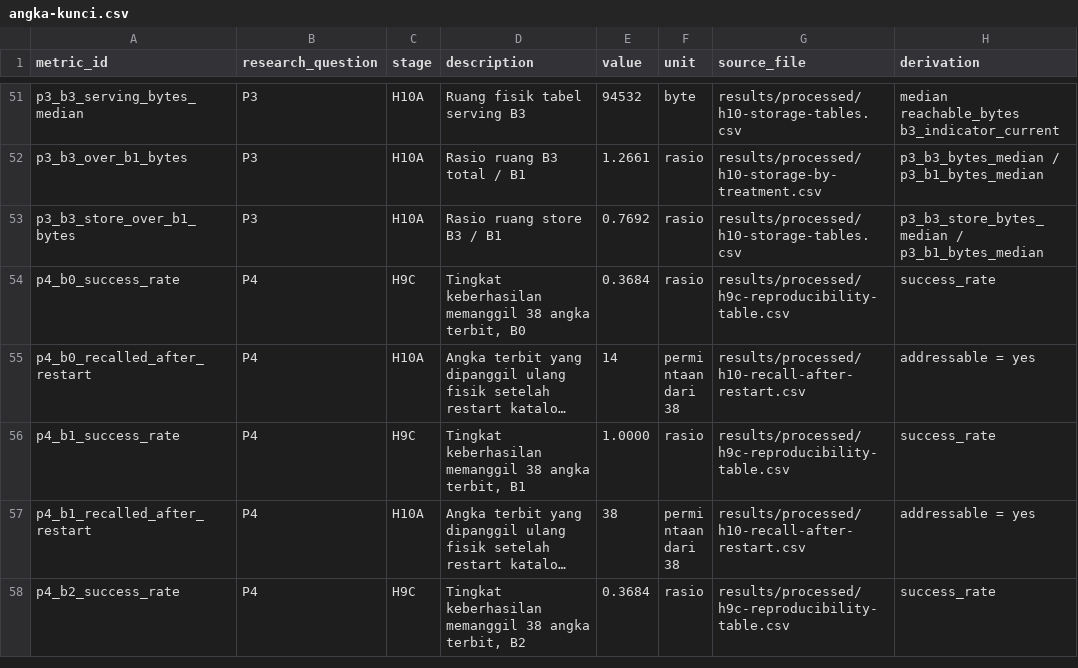
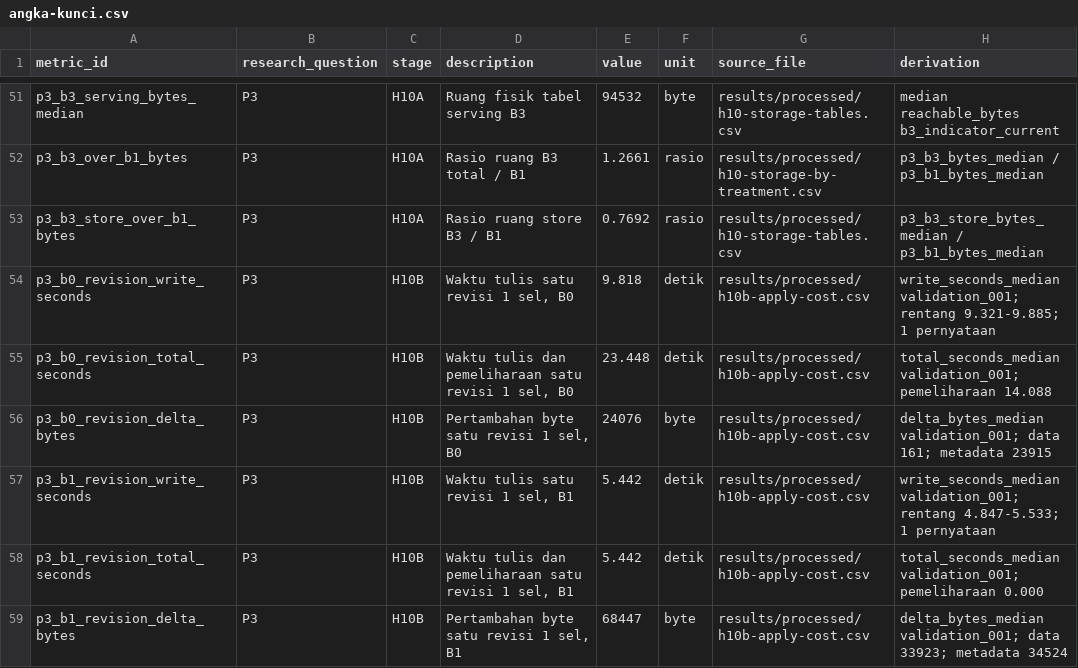
Before and after one commit to Data-Systems-and-Intelligent-Computing/DSIC-SDG, a CSV file: papers/vintage_reconciliation/data/angka-kunci.csv, drawn as a sheet; only a part is shown, gaps mark what is left out; the shorter side is filled out with more unchanged rows; long unchanged cells end in …; the diff covers the shown part only.

```diff
--- a/papers/vintage_reconciliation/data/angka-kunci.csv
+++ b/papers/vintage_reconciliation/data/angka-kunci.csv
@@ -53 +53,7 @@ p3_b3_over_b1_bytes,P3,H10A,Rasio ruang B3 total / B1,1.2661,rasio,results/proce
 p3_b3_store_over_b1_bytes,P3,H10A,Rasio ruang store B3 / B1,0.7692,rasio,results/processed/h10-storage-tables.csv,p3_b3_store_bytes_median / p3_b1_bytes_median
+p3_b0_revision_write_seconds,P3,H10B,"Waktu tulis satu revisi 1 sel, B0",9.818,detik,results/processed/h10b-apply-cost.csv,write_seconds_median validation_001; rentang 9.321-9.885; 1 pernyataan
+p3_b0_revision_total_seconds,P3,H10B,"Waktu tulis dan pemeliharaan satu revisi 1 sel, B0",23.448,detik,results/processed/h10b-apply-cost.csv,total_seconds_median validation_001; pemeliharaan 14.088
+p3_b0_revision_delta_bytes,P3,H10B,"Pertambahan byte satu revisi 1 sel, B0",24076,byte,results/processed/h10b-apply-cost.csv,delta_bytes_median validation_001; data 161; metadata 23915
+p3_b1_revision_write_seconds,P3,H10B,"Waktu tulis satu revisi 1 sel, B1",5.442,detik,results/processed/h10b-apply-cost.csv,write_seconds_median validation_001; rentang 4.847-5.533; 1 pernyataan
+p3_b1_revision_total_seconds,P3,H10B,"Waktu tulis dan pemeliharaan satu revisi 1 sel, B1",5.442,detik,results/processed/h10b-apply-cost.csv,total_seconds_median validation_001; pemeliharaan 0.000
+p3_b1_revision_delta_bytes,P3,H10B,"Pertambahan byte satu revisi 1 sel, B1",68447,byte,results/processed/h10b-apply-cost.csv,delta_bytes_median validation_001; data 33923; metadata 34524
```
Also changed, not shown: 10 added rows elsewhere in this file, config/article/bundle_tables.csv, 10 other files.
